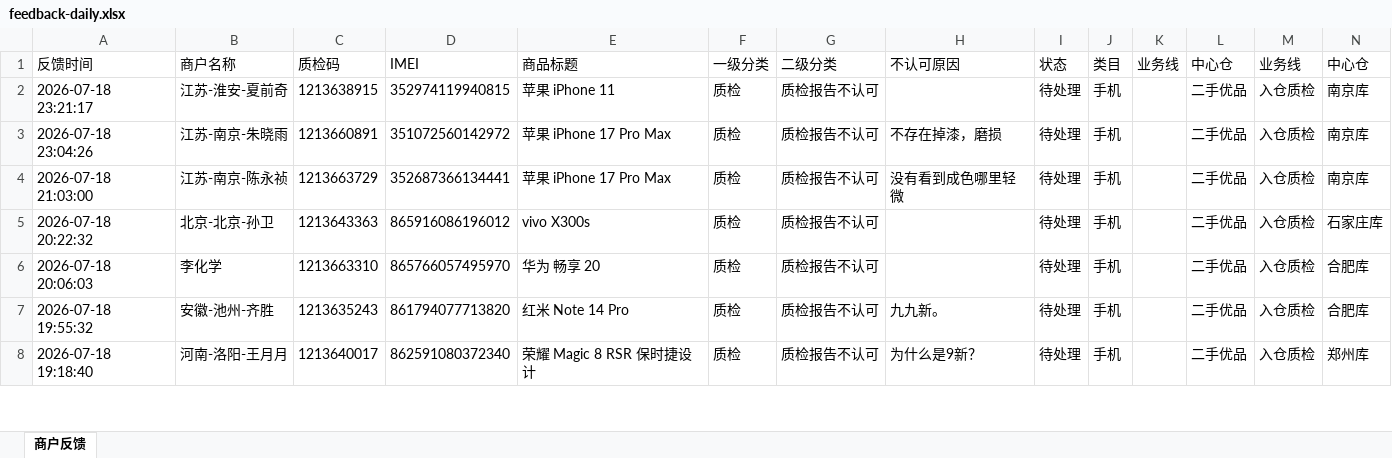
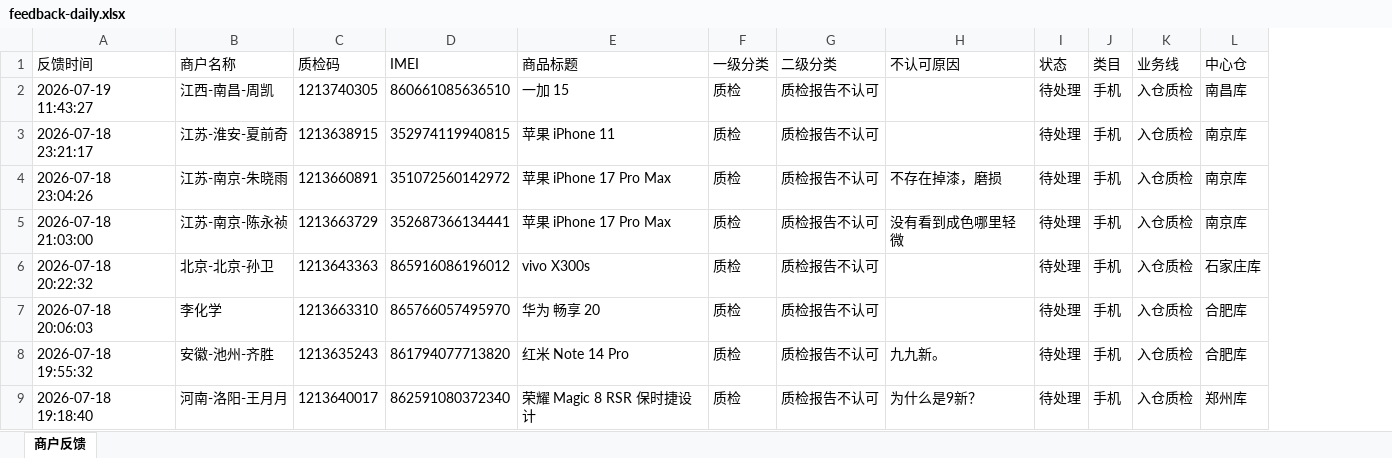
Before and after one commit to yangqidongzq/qc-dashboard, an Excel workbook: feedback-daily.xlsx, sheet 商户反馈, drawn as a sheet; only a part is shown; values as stored, in another font and other column widths than the file's, no borders; removed rows and columns are numbered as before the commit, all else as after; the diff names each change by its address in the sheet, - before the commit and + after, or states it on an @@ line.

Commit message:
整理反馈推送逻辑：12列(含业务线+中心仓)

```diff
--- a/feedback-daily.xlsx (sheet 商户反馈)
+++ b/feedback-daily.xlsx (sheet 商户反馈)
-column K (业务线), empty
-column L (中心仓), rows 2-8: all 二手优品
+row 2: 2026-07-19 11:43:27 | 江西-南昌-周凯 | 1213740305 | 860661085636510 | 一加 15 | 质检 | 质检报告不认可 |  | 待处理 | 手机 | 入仓质检 | 南昌库
```
